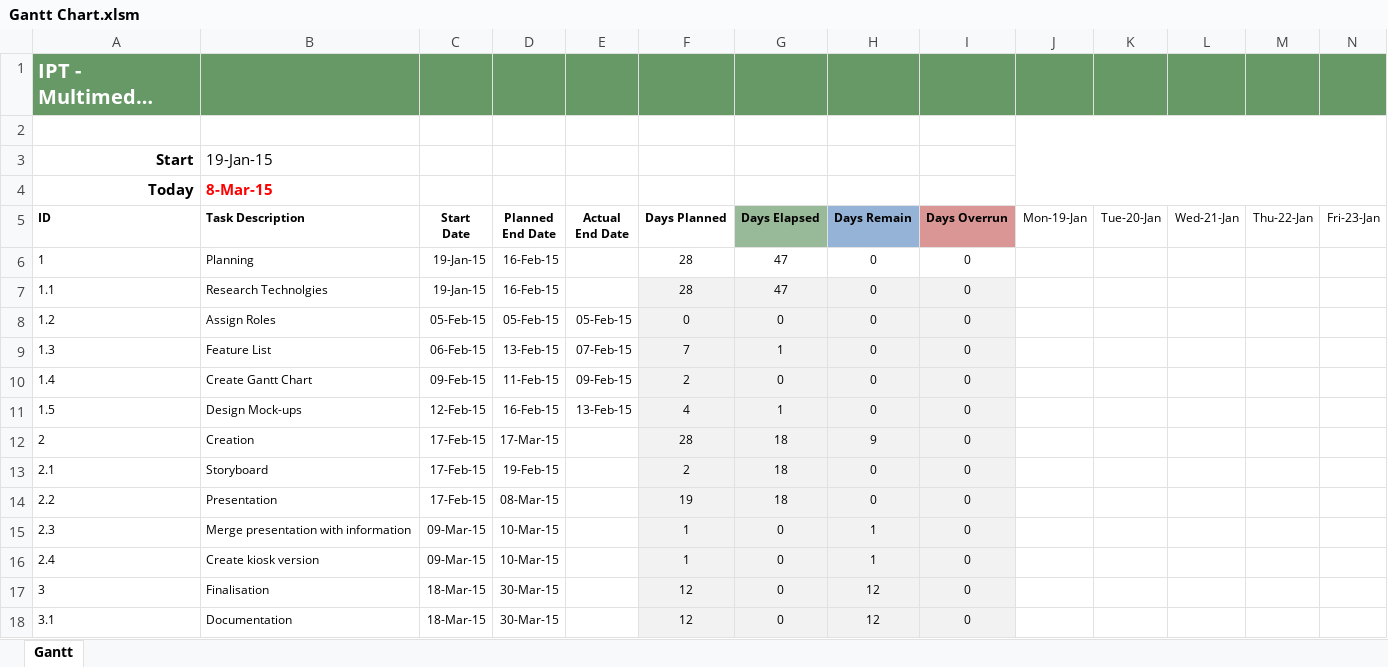
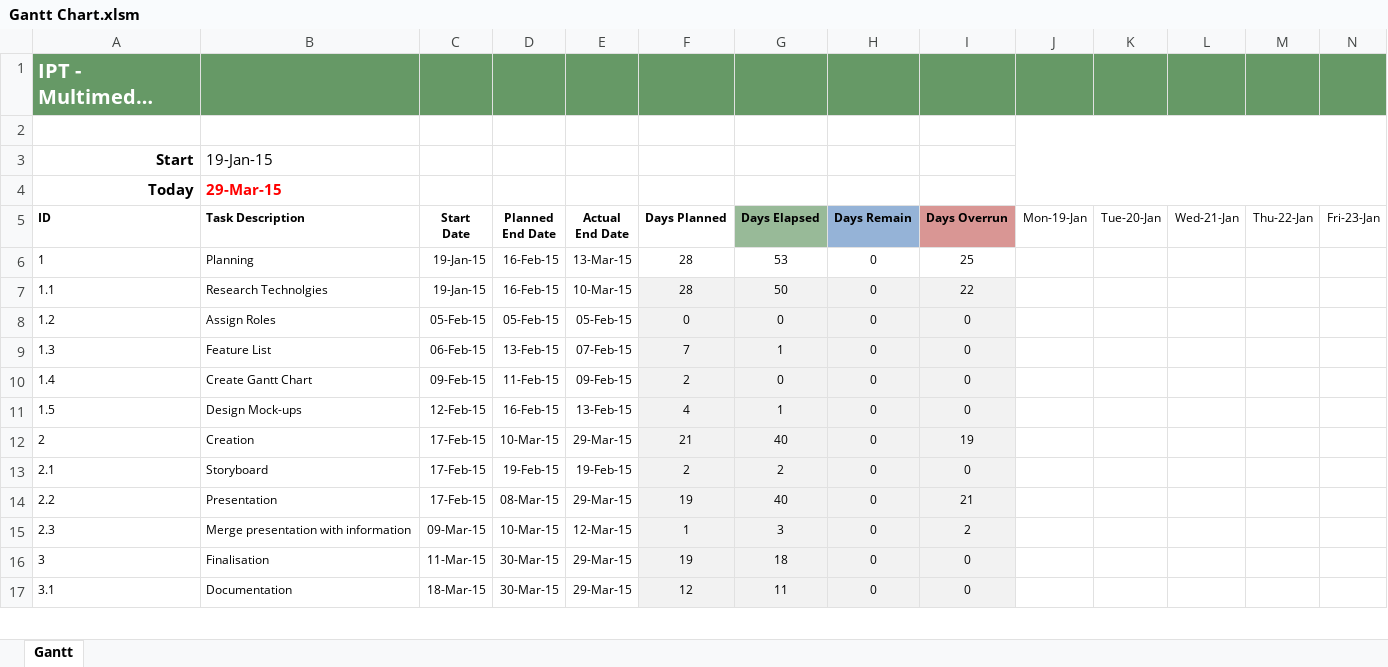
Before and after one commit to bearbear12345/school_ipt_2015_as1, an Excel workbook: docs/Gantt Chart.xlsm, sheet Gantt, drawn as a sheet; only a part is shown; long unchanged cells end in …; values as stored, in another font and other column widths than the file's, no borders; conditional formats not drawn; removed rows and columns are numbered as before the commit, all else as after; rows hold the shown columns only; the diff covers the shown part only; the diff names each change by its address in the sheet, - before the commit and + after, or states it on an @@ line.

```diff
--- a/docs/Gantt Chart.xlsm (sheet Gantt)
+++ b/docs/Gantt Chart.xlsm (sheet Gantt)
-B4: 8-Mar-15
+B4: 29-Mar-15
-E6: (empty)
+E6: 13-Mar-15
-G6: 47
+G6: 53
-I6: 0
+I6: 25
-E7: (empty)
+E7: 10-Mar-15
-G7: 47
+G7: 50
-I7: 0
+I7: 22
-D12: 17-Mar-15
+D12: 10-Mar-15
-E12: (empty)
+E12: 29-Mar-15
-F12: 28
+F12: 21
-G12: 18
+G12: 40
-H12: 9
+H12: 0
-I12: 0
+I12: 19
-E13: (empty)
+E13: 19-Feb-15
-G13: 18
+G13: 2
-E14: (empty)
+E14: 29-Mar-15
-G14: 18
+G14: 40
-I14: 0
+I14: 21
-E15: (empty)
+E15: 12-Mar-15
-G15: 0
+G15: 3
-H15: 1
+H15: 0
-I15: 0
+I15: 2
-row 16: 2.4 | Create kiosk version | 09-Mar-15 | 10-Mar-15 |  | 1 | 0 | 1 | 0
-C16: 18-Mar-15
+C16: 11-Mar-15
-E16:E17: (empty)
+E16:E17: 29-Mar-15
-F16: 12
+F16: 19
-G16: 0
+G16: 18
-H16:H17: 12
+H16:H17: 0
-G17: 0
+G17: 11
```
Also changed, not shown: 15 edited cells elsewhere in this sheet, formulas that keep their value, docs/Log.xlsx, 15 other files.
